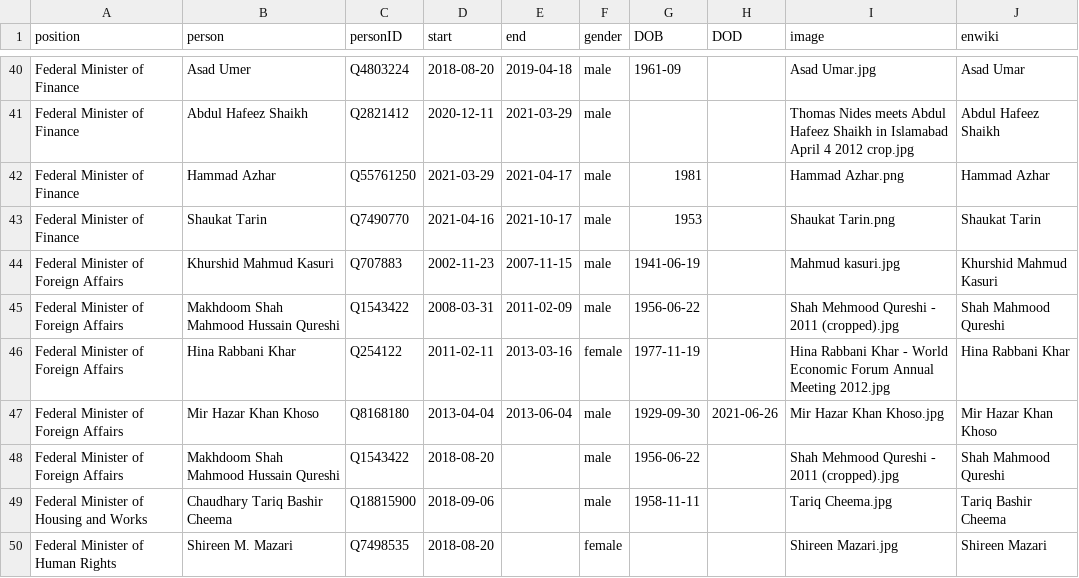
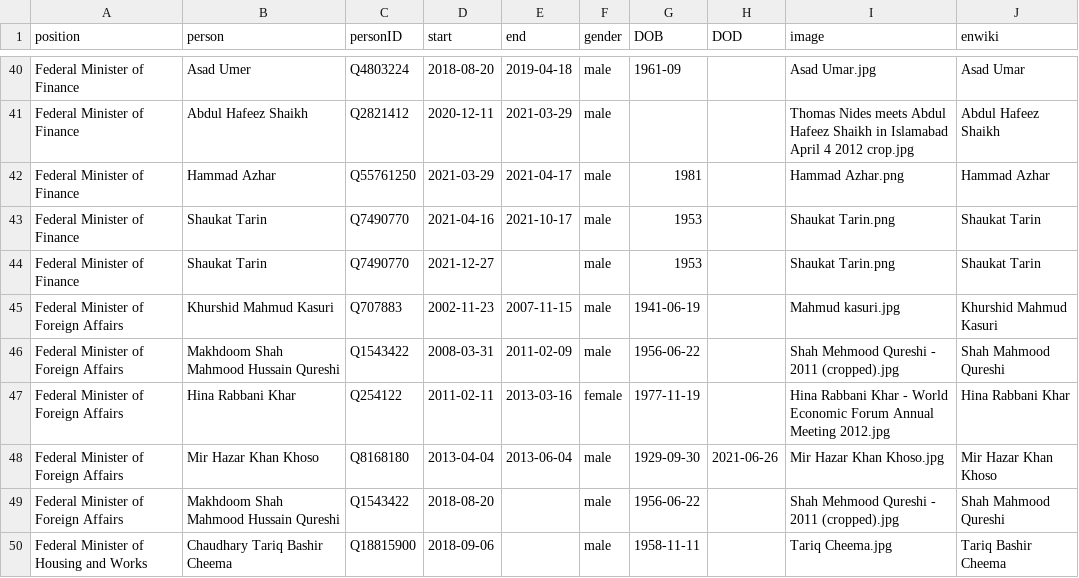
Before and after one commit to every-politician-scrapers/pakistan-ministers, a CSV file: html/holders21.csv, drawn as a sheet; only a part is shown, gaps mark what is left out; the shorter side is filled out with more unchanged rows.

```diff
--- a/html/holders21.csv
+++ b/html/holders21.csv
@@ -43,2 +43,3 @@ Federal Minister of Finance,Hammad Azhar,Q55761250,2021-03-29,2021-04-17,male,19
 Federal Minister of Finance,Shaukat Tarin,Q7490770,2021-04-16,2021-10-17,male,1953,,Shaukat Tarin.png,Shaukat Tarin
+Federal Minister of Finance,Shaukat Tarin,Q7490770,2021-12-27,,male,1953,,Shaukat Tarin.png,Shaukat Tarin
 Federal Minister of Foreign Affairs,Khurshid Mahmud Kasuri,Q707883,2002-11-23,2007-11-15,male,1941-06-19,,Mahmud kasuri.jpg,Khurshid Mahmud Kasuri
```
Also changed, not shown: html/current.csv, 1 other file.
